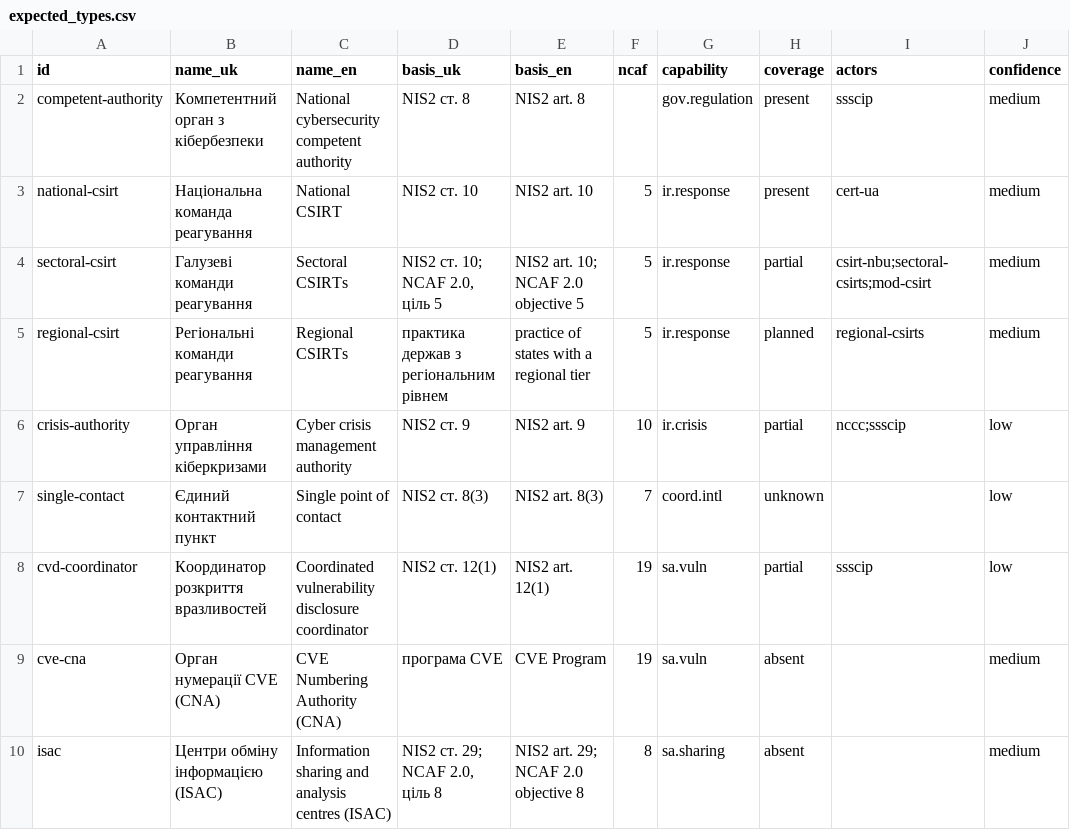
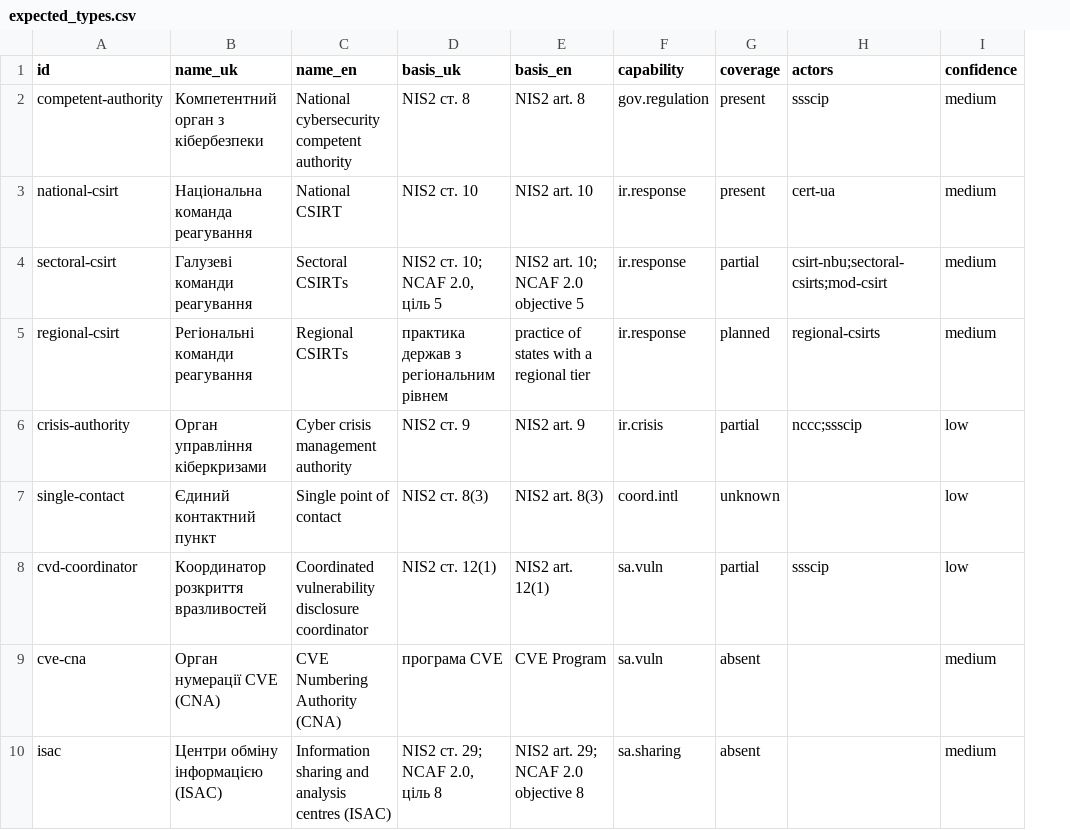
Before and after one commit to Ivan-Gokin/national-cybersecurity-governance-system-architecture, a CSV file: data/expected_types.csv, drawn as a sheet; only a part is shown; the diff names each change by its address in the sheet, - before the commit and + after, or states it on an @@ line.

```diff
--- a/data/expected_types.csv
+++ b/data/expected_types.csv
-column F (ncaf), rows 3-10: 5 | 5 | 5 | 10 | 7 | 19 | 19 | 8
```
Also changed, not shown: data/capabilities.csv, data/flow_handoffs.csv, 24 other files.
